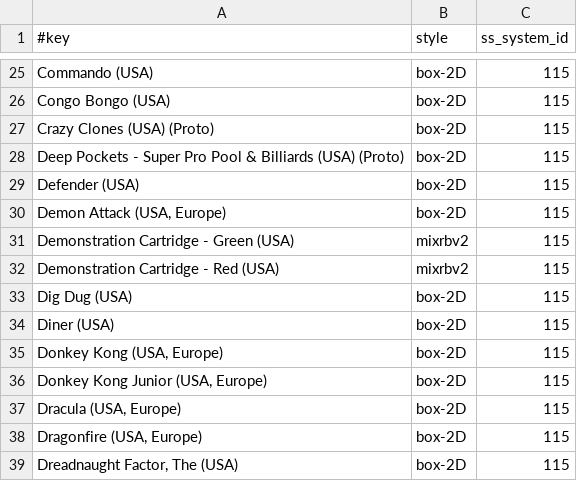
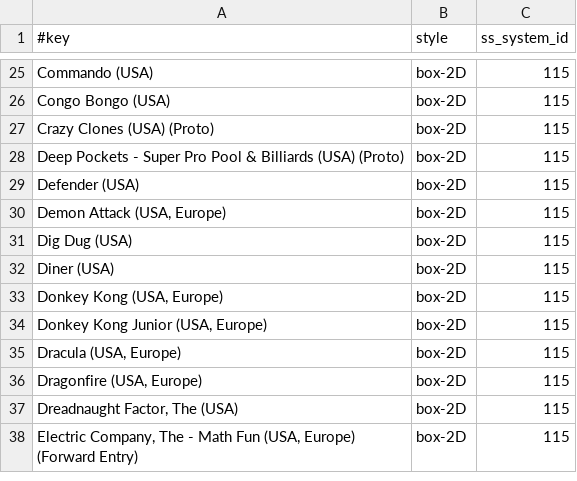
Before and after one commit to chipster6502/artworkdb-misc, a TSV file: docs/Intellivision/Artwork/manifest.tsv, drawn as a sheet; only a part is shown, gaps mark what is left out; the shorter side is filled out with more unchanged rows.

```diff
--- a/docs/Intellivision/Artwork/manifest.tsv
+++ b/docs/Intellivision/Artwork/manifest.tsv
@@ -30,4 +30,2 @@ Defender (USA)	box-2D	115
 Demon Attack (USA, Europe)	box-2D	115
-Demonstration Cartridge - Green (USA)	mixrbv2	115
-Demonstration Cartridge - Red (USA)	mixrbv2	115
 Dig Dug (USA)	box-2D	115
```
Also changed, not shown: docs/Intellivision/Artwork/gameinfo.tsv, docs/Intellivision/Artwork/index.tsv, 2 other files.
